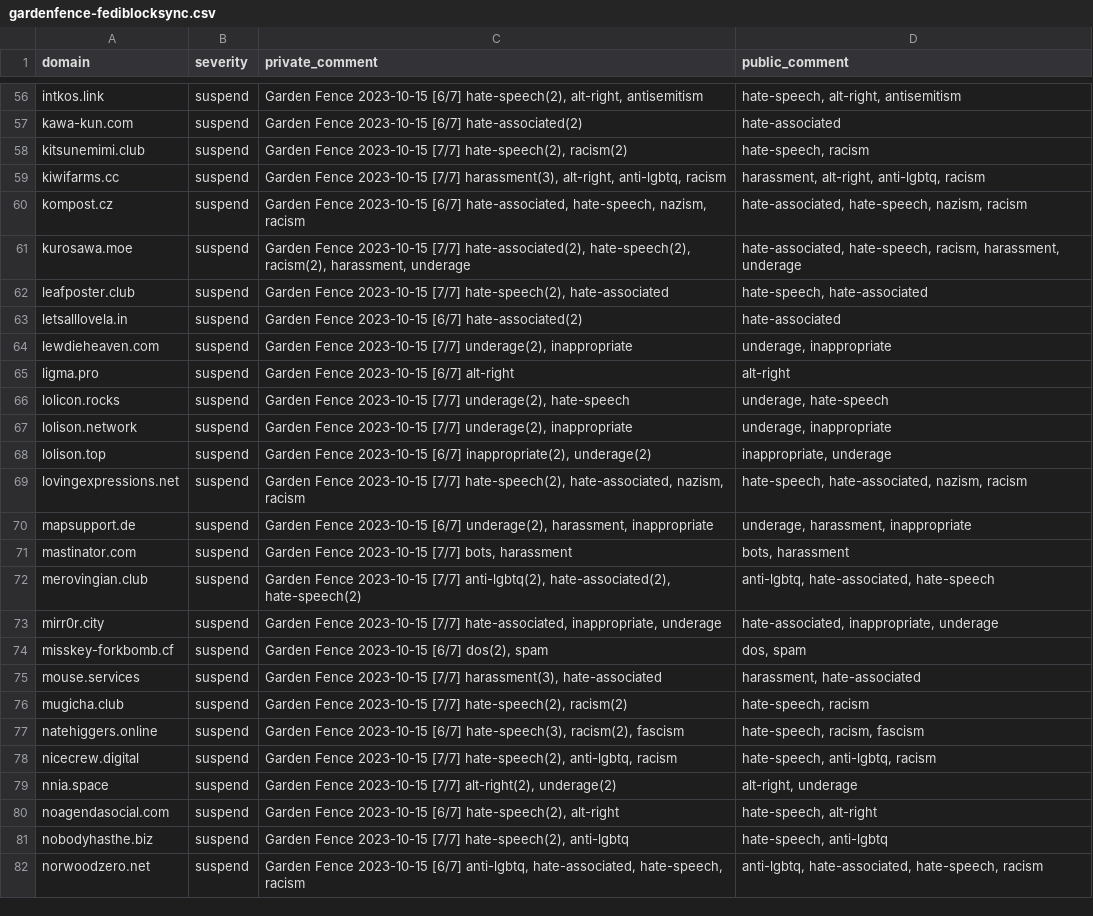
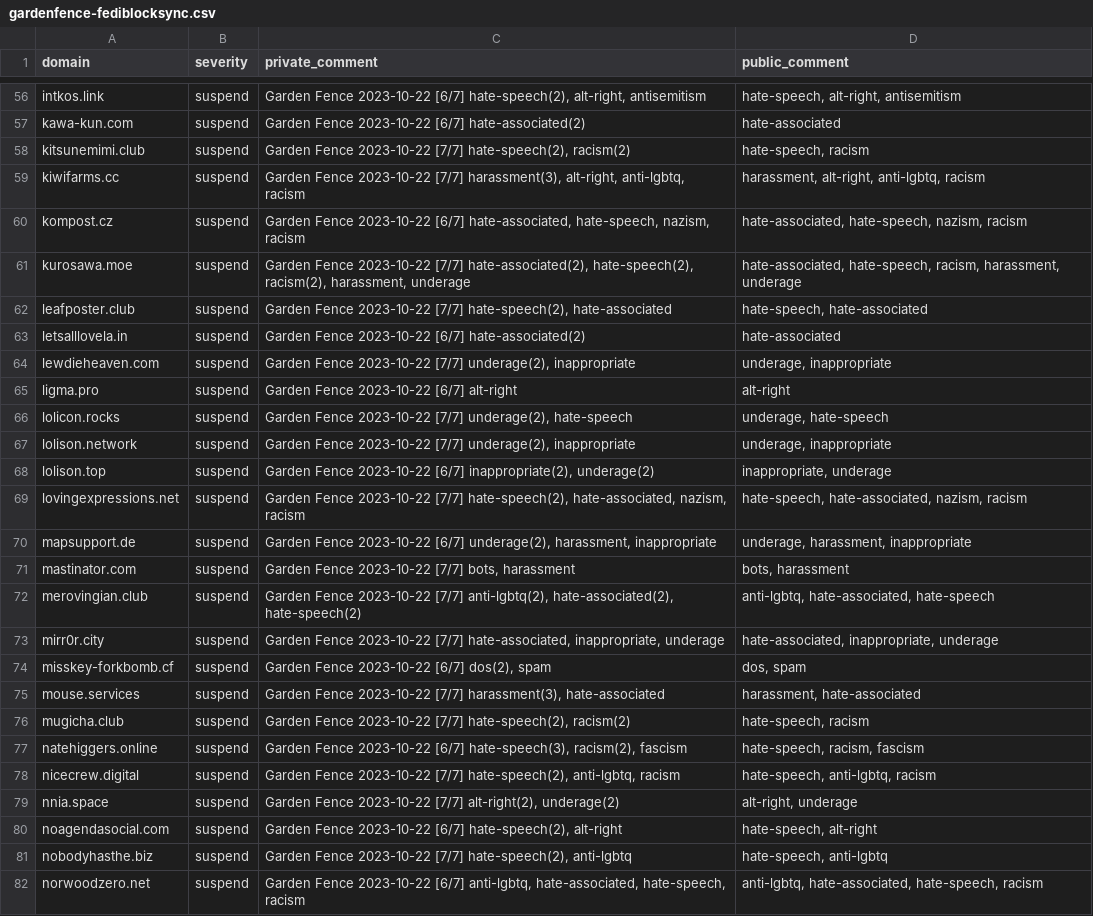
Before and after one commit to gardenfence/blocklist, a CSV file: gardenfence-fediblocksync.csv, drawn as a sheet; only a part is shown, gaps mark what is left out; the diff covers the shown part only; the diff names each change by its address in the sheet, - before the commit and + after, or states it on an @@ line.

```diff
--- a/gardenfence-fediblocksync.csv
+++ b/gardenfence-fediblocksync.csv
-C56 (private_comment): Garden Fence 2023-10-15 [6/7] hate-speech(2),…
+C56 (private_comment): Garden Fence 2023-10-22 [6/7] hate-speech(2),…
-C57 (private_comment): Garden Fence 2023-10-15 [6/7] hate-associated(2)
+C57 (private_comment): Garden Fence 2023-10-22 [6/7] hate-associated(2)
-C58 (private_comment): Garden Fence 2023-10-15 [7/7] hate-speech(2),…
+C58 (private_comment): Garden Fence 2023-10-22 [7/7] hate-speech(2),…
-C59 (private_comment): Garden Fence 2023-10-15 [7/7] harassment(3),…
+C59 (private_comment): Garden Fence 2023-10-22 [7/7] harassment(3),…
-C60 (private_comment): Garden Fence 2023-10-15 [6/7] hate-associated,…
+C60 (private_comment): Garden Fence 2023-10-22 [6/7] hate-associated,…
-C61 (private_comment): Garden Fence 2023-10-15 [7/7] hate-associated(2),…
+C61 (private_comment): Garden Fence 2023-10-22 [7/7] hate-associated(2),…
-C62 (private_comment): Garden Fence 2023-10-15 [7/7] hate-speech(2),…
+C62 (private_comment): Garden Fence 2023-10-22 [7/7] hate-speech(2),…
-C63 (private_comment): Garden Fence 2023-10-15 [6/7] hate-associated(2)
+C63 (private_comment): Garden Fence 2023-10-22 [6/7] hate-associated(2)
-C64 (private_comment): Garden Fence 2023-10-15 [7/7] underage(2),…
+C64 (private_comment): Garden Fence 2023-10-22 [7/7] underage(2),…
-C65 (private_comment): Garden Fence 2023-10-15 [6/7] alt-right
+C65 (private_comment): Garden Fence 2023-10-22 [6/7] alt-right
-C66 (private_comment): Garden Fence 2023-10-15 [7/7] underage(2),…
+C66 (private_comment): Garden Fence 2023-10-22 [7/7] underage(2),…
-C67 (private_comment): Garden Fence 2023-10-15 [7/7] underage(2),…
+C67 (private_comment): Garden Fence 2023-10-22 [7/7] underage(2),…
-C68 (private_comment): Garden Fence 2023-10-15 [6/7] inappropriate(2),…
+C68 (private_comment): Garden Fence 2023-10-22 [6/7] inappropriate(2),…
-C69 (private_comment): Garden Fence 2023-10-15 [7/7] hate-speech(2),…
+C69 (private_comment): Garden Fence 2023-10-22 [7/7] hate-speech(2),…
-C70 (private_comment): Garden Fence 2023-10-15 [6/7] underage(2),…
+C70 (private_comment): Garden Fence 2023-10-22 [6/7] underage(2),…
-C71 (private_comment): Garden Fence 2023-10-15 [7/7] bots,…
+C71 (private_comment): Garden Fence 2023-10-22 [7/7] bots,…
-C72 (private_comment): Garden Fence 2023-10-15 [7/7] anti-lgbtq(2),…
+C72 (private_comment): Garden Fence 2023-10-22 [7/7] anti-lgbtq(2),…
-C73 (private_comment): Garden Fence 2023-10-15 [7/7] hate-associated,…
+C73 (private_comment): Garden Fence 2023-10-22 [7/7] hate-associated,…
-C74 (private_comment): Garden Fence 2023-10-15 [6/7] dos(2), spam
+C74 (private_comment): Garden Fence 2023-10-22 [6/7] dos(2), spam
-C75 (private_comment): Garden Fence 2023-10-15 [7/7] harassment(3),…
+C75 (private_comment): Garden Fence 2023-10-22 [7/7] harassment(3),…
-C76 (private_comment): Garden Fence 2023-10-15 [7/7] hate-speech(2),…
+C76 (private_comment): Garden Fence 2023-10-22 [7/7] hate-speech(2),…
-C77 (private_comment): Garden Fence 2023-10-15 [6/7] hate-speech(3),…
+C77 (private_comment): Garden Fence 2023-10-22 [6/7] hate-speech(3),…
-C78 (private_comment): Garden Fence 2023-10-15 [7/7] hate-speech(2),…
+C78 (private_comment): Garden Fence 2023-10-22 [7/7] hate-speech(2),…
-C79 (private_comment): Garden Fence 2023-10-15 [7/7] alt-right(2),…
+C79 (private_comment): Garden Fence 2023-10-22 [7/7] alt-right(2),…
-C80 (private_comment): Garden Fence 2023-10-15 [6/7] hate-speech(2),…
+C80 (private_comment): Garden Fence 2023-10-22 [6/7] hate-speech(2),…
-C81 (private_comment): Garden Fence 2023-10-15 [7/7] hate-speech(2),…
+C81 (private_comment): Garden Fence 2023-10-22 [7/7] hate-speech(2),…
-C82 (private_comment): Garden Fence 2023-10-15 [6/7] anti-lgbtq,…
+C82 (private_comment): Garden Fence 2023-10-22 [6/7] anti-lgbtq,…
```
Also changed, not shown: 104 edited cells elsewhere in this file, 1 other file.
